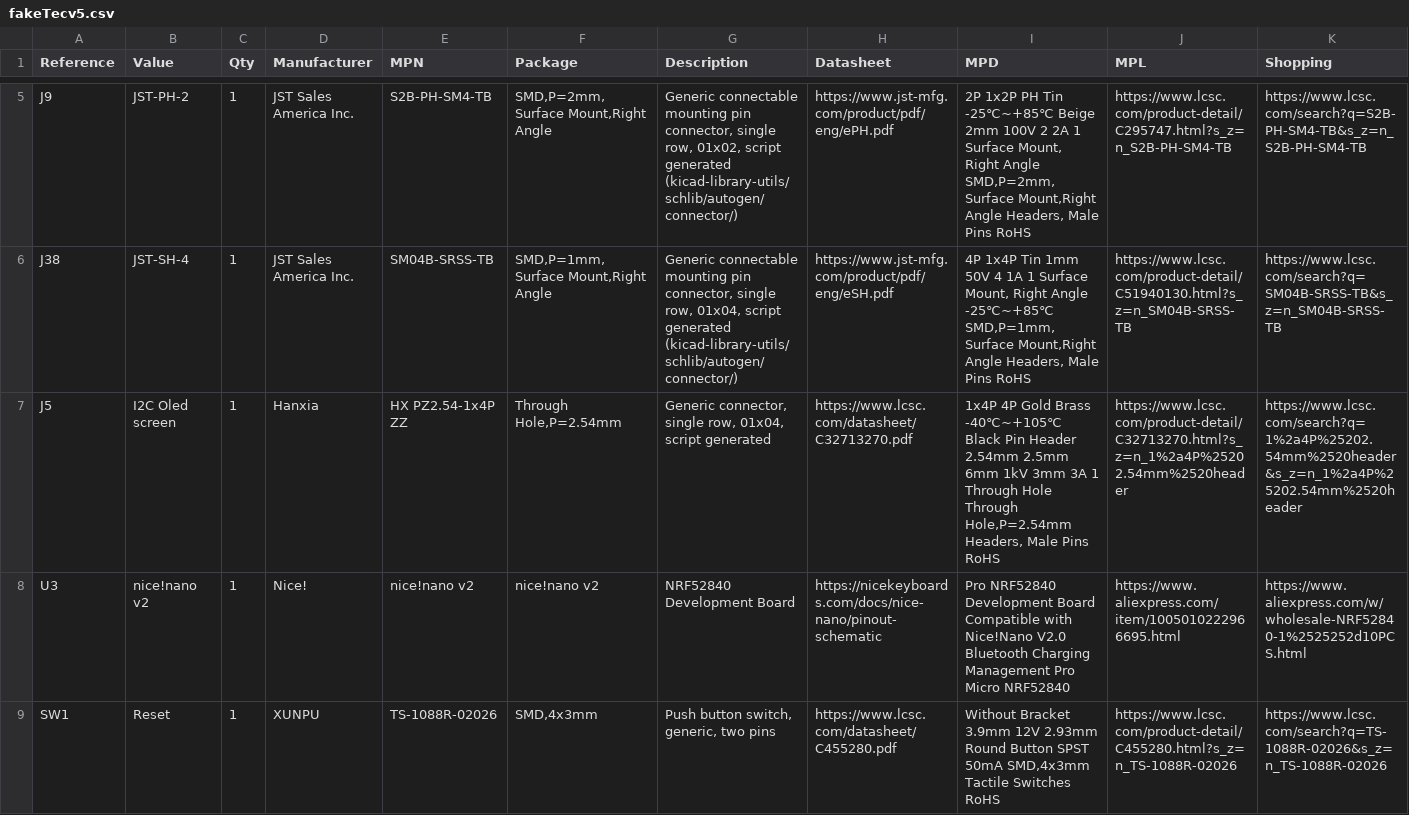
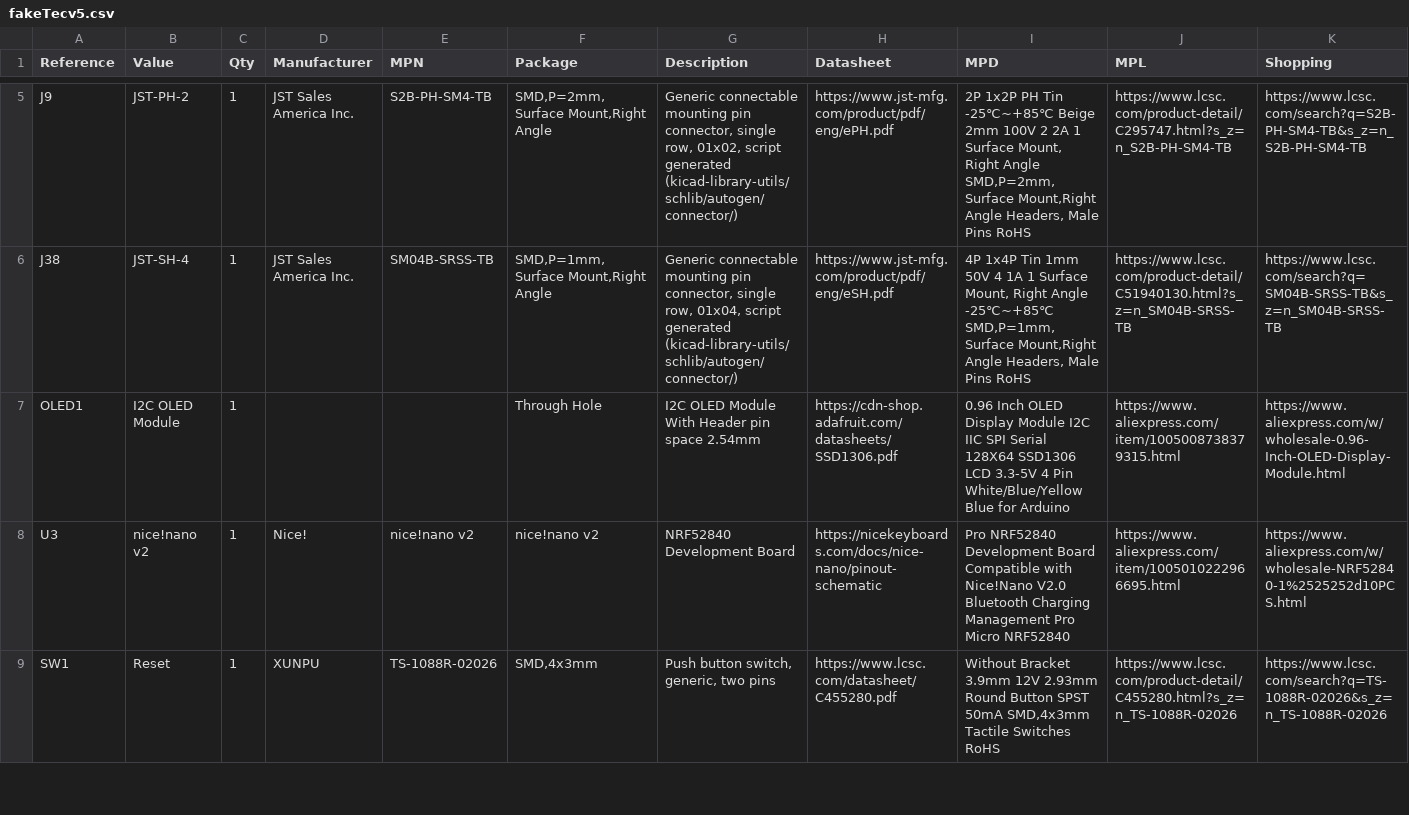
Before and after one commit to mofosyne/roTec_pcb, a CSV file: Circuit/documentation/fakeTecv5.csv, drawn as a sheet; only a part is shown, gaps mark what is left out; removed rows and columns are numbered as before the commit, all else as after; the diff names each change by its address in the sheet, - before the commit and + after, or states it on an @@ line.

```diff
--- a/Circuit/documentation/fakeTecv5.csv
+++ b/Circuit/documentation/fakeTecv5.csv
-row 7: J5 | I2C Oled screen | 1 | Hanxia | HX PZ2.54-1x4P ZZ | Through Hole,P=2.54mm | Generic connector, single row, 01x04, script generated | https://www.lcsc.com/datasheet/C32713270.pdf | 1x4P 4P Gold Brass -40℃~+105℃ Black Pin Header 2.54mm 2.5mm 6mm 1kV 3mm 3A 1 Through Hole Through Hole,P=2.54mm Headers, Male Pins RoHS | https://www.lcsc.com/product-detail/C32713270.html?s_z=n_1%2a4P%25202.54mm%2520header | https://www.lcsc.com/search?q=1%2a4P%25202.54mm%2520header&s_z=n_1%2a4P%25202.54mm%2520header
+row 7: OLED1 | I2C OLED Module | 1 |  |  | Through Hole | I2C OLED Module With Header pin space 2.54mm | https://cdn-shop.adafruit.com/datasheets/SSD1306.pdf | 0.96 Inch OLED Display Module I2C IIC SPI Serial 128X64 SSD1306 LCD 3.3-5V 4 Pin White/Blue/Yellow Blue for Arduino | https://www.aliexpress.com/item/1005008738379315.html | https://www.aliexpress.com/w/wholesale-0.96-Inch-OLED-Display-Module.html
```
Also changed, not shown: 12 other files.
